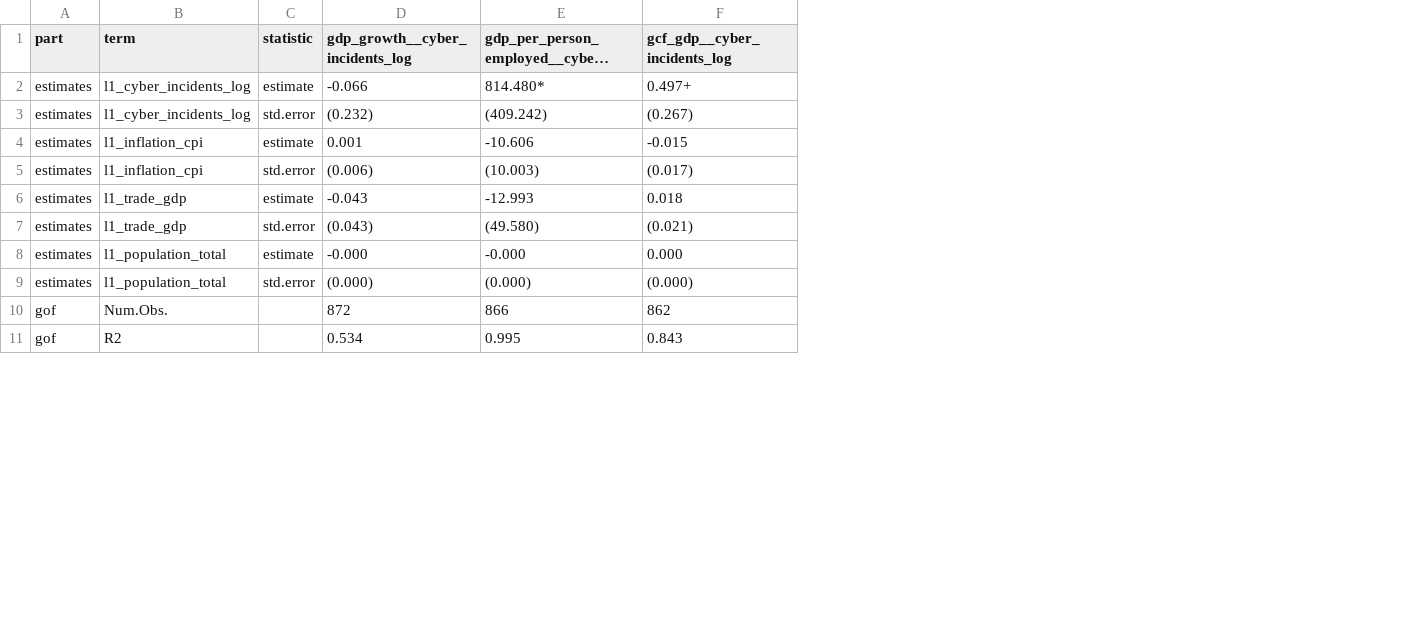
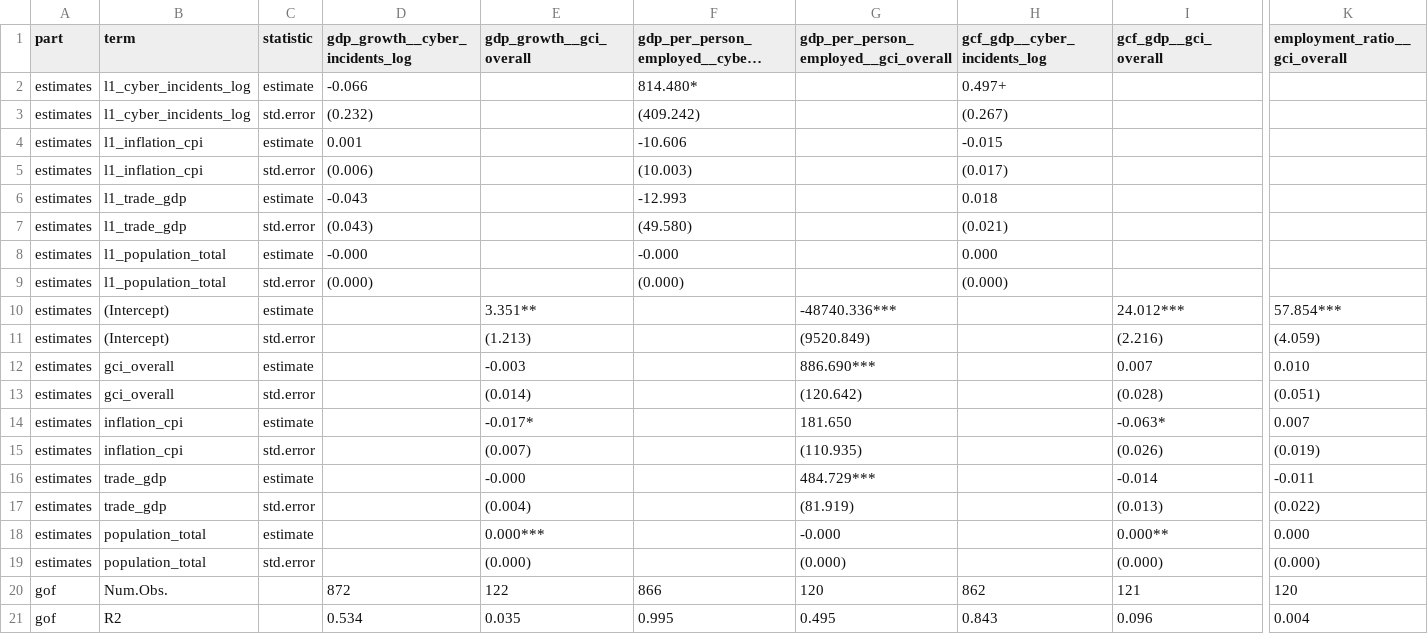
Before and after one commit to calderon777/a-cyber-macro-impact-pilot, a CSV file: output/tables/incidents_vs_readiness_regressions.csv, drawn as a sheet; only a part is shown, gaps mark what is left out; long unchanged cells end in …; rows hold the shown columns only; the diff names each change by its address in the sheet, - before the commit and + after, or states it on an @@ line.

Commit message:
Add non-lag GCI readiness comparison pathway

```diff
--- a/output/tables/incidents_vs_readiness_regressions.csv
+++ b/output/tables/incidents_vs_readiness_regressions.csv
+column E (gdp_growth__gci_overall), rows 20-21: 122 | 0.035
+column G, row 1: gdp_per_person_employed__gci_overall; rows 20-21: 120 | 0.495
+column I (gcf_gdp__gci_overall), rows 20-21: 121 | 0.096
+column K (employment_ratio__gci_overall), rows 20-21: 120 | 0.004
+row 10: estimates | (Intercept) | estimate |  | 3.351** |  | -48740.336*** |  | 24.012*** | 57.854***
+row 11: estimates | (Intercept) | std.error |  | (1.213) |  | (9520.849) |  | (2.216) | (4.059)
+row 12: estimates | gci_overall | estimate |  | -0.003 |  | 886.690*** |  | 0.007 | 0.010
+row 13: estimates | gci_overall | std.error |  | (0.014) |  | (120.642) |  | (0.028) | (0.051)
+row 14: estimates | inflation_cpi | estimate |  | -0.017* |  | 181.650 |  | -0.063* | 0.007
+row 15: estimates | inflation_cpi | std.error |  | (0.007) |  | (110.935) |  | (0.026) | (0.019)
+row 16: estimates | trade_gdp | estimate |  | -0.000 |  | 484.729*** |  | -0.014 | -0.011
+row 17: estimates | trade_gdp | std.error |  | (0.004) |  | (81.919) |  | (0.013) | (0.022)
+row 18: estimates | population_total | estimate |  | 0.000*** |  | -0.000 |  | 0.000** | 0.000
+row 19: estimates | population_total | std.error |  | (0.000) |  | (0.000) |  | (0.000) | (0.000)
```
Also changed, not shown: 4 other files.
